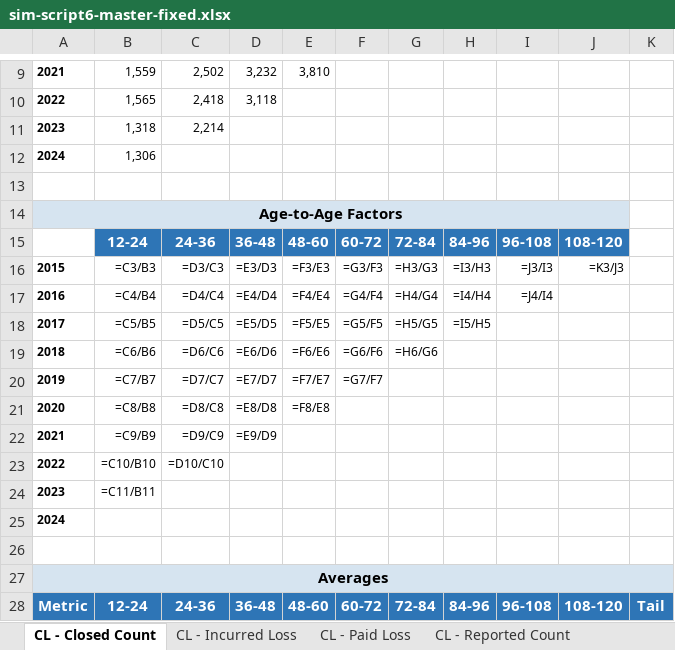
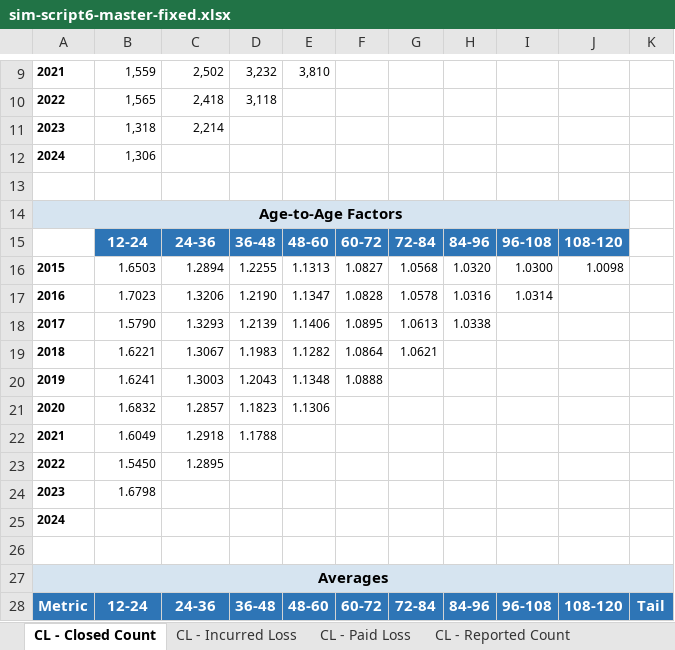
Before and after one commit to cas-team-analyst/team-analyst, an Excel workbook: demo/demo4-complete/poc-output/sim-script6-master-fixed.xlsx, sheet CL - Closed Count, drawn as a sheet; only a part is shown, gaps mark what is left out; values as stored, in another font and other column widths than the file's, no borders; formulas without a stored value are shown as written; removed rows and columns are numbered as before the commit, all else as after; the diff covers the shown part only; the diff names each change by its address in the sheet, - before the commit and + after, or states it on an @@ line.

```diff
--- a/demo/demo4-complete/poc-output/sim-script6-master-fixed.xlsx (sheet CL - Closed Count)
+++ b/demo/demo4-complete/poc-output/sim-script6-master-fixed.xlsx (sheet CL - Closed Count)
-row 16: 2015 | =C3/B3 | =D3/C3 | =E3/D3 | =F3/E3 | =G3/F3 | =H3/G3 | =I3/H3 | =J3/I3 | =K3/J3
-row 17: 2016 | =C4/B4 | =D4/C4 | =E4/D4 | =F4/E4 | =G4/F4 | =H4/G4 | =I4/H4 | =J4/I4
-row 18: 2017 | =C5/B5 | =D5/C5 | =E5/D5 | =F5/E5 | =G5/F5 | =H5/G5 | =I5/H5
-row 19: 2018 | =C6/B6 | =D6/C6 | =E6/D6 | =F6/E6 | =G6/F6 | =H6/G6
-row 20: 2019 | =C7/B7 | =D7/C7 | =E7/D7 | =F7/E7 | =G7/F7
-row 21: 2020 | =C8/B8 | =D8/C8 | =E8/D8 | =F8/E8
-row 22: 2021 | =C9/B9 | =D9/C9 | =E9/D9
+row 16: 2015 | 1.6503 | 1.2894 | 1.2255 | 1.1313 | 1.0827 | 1.0568 | 1.0320 | 1.0300 | 1.0098
+row 17: 2016 | 1.7023 | 1.3206 | 1.2190 | 1.1347 | 1.0828 | 1.0578 | 1.0316 | 1.0314
+row 18: 2017 | 1.5790 | 1.3293 | 1.2139 | 1.1406 | 1.0895 | 1.0613 | 1.0338
+row 19: 2018 | 1.6221 | 1.3067 | 1.1983 | 1.1282 | 1.0864 | 1.0621
+row 20: 2019 | 1.6241 | 1.3003 | 1.2043 | 1.1348 | 1.0888
+row 21: 2020 | 1.6832 | 1.2857 | 1.1823 | 1.1306
+row 22: 2021 | 1.6049 | 1.2918 | 1.1788
-B23: =C10/B10
+B23: 1.5450
-C23: =D10/C10
+C23: 1.2895
-B24: =C11/B11
+B24: 1.6798
```
Also changed, not shown: 24 added rows and 24 removed rows elsewhere in this sheet, sheet CL - Reported Count, sheet CL - Incurred Loss, sheet CL - Paid Loss, sheet CL - Sel Ults - Closed Count, sheet CL - Sel Ults - Reported Count, sheet CL - Sel Ults - Paid Loss, 1 more sheet, demo/demo4-complete/poc-output/templates/cl-selections-template.xlsx, 7 other files.
